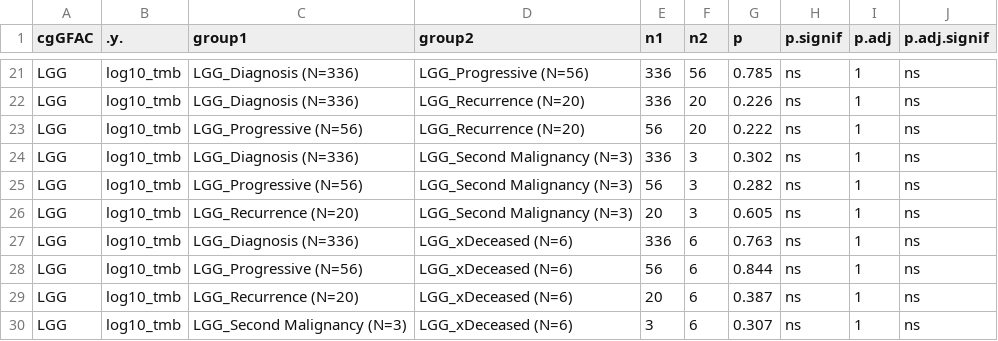
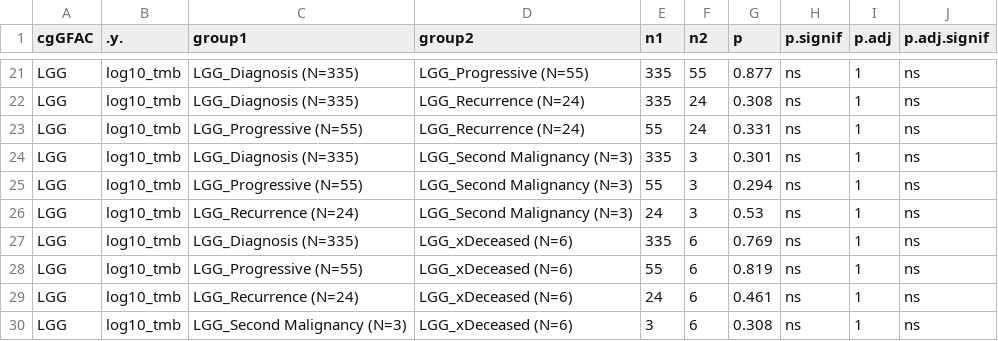
Before and after one commit to rokitalab/tumor-evolution, a TSV file: analyses/tmb-vaf-longitudinal/results/stat_test.tsv, drawn as a sheet; only a part is shown, gaps mark what is left out; the diff covers the shown part only; the diff names each change by its address in the sheet, - before the commit and + after, or states it on an @@ line.

```diff
--- a/analyses/tmb-vaf-longitudinal/results/stat_test.tsv
+++ b/analyses/tmb-vaf-longitudinal/results/stat_test.tsv
-C21:C22 (group1): LGG_Diagnosis (N=336)
+C21:C22 (group1): LGG_Diagnosis (N=335)
-D21 (group2): LGG_Progressive (N=56)
+D21 (group2): LGG_Progressive (N=55)
-E21:E22 (n1): 336
+E21:E22 (n1): 335
-F21 (n2): 56
+F21 (n2): 55
-G21 (p): 0.785
+G21 (p): 0.877
-D22:D23 (group2): LGG_Recurrence (N=20)
+D22:D23 (group2): LGG_Recurrence (N=24)
-F22:F23 (n2): 20
+F22:F23 (n2): 24
-G22 (p): 0.226
+G22 (p): 0.308
-C23 (group1): LGG_Progressive (N=56)
+C23 (group1): LGG_Progressive (N=55)
-E23 (n1): 56
+E23 (n1): 55
-G23 (p): 0.222
+G23 (p): 0.331
-C24 (group1): LGG_Diagnosis (N=336)
+C24 (group1): LGG_Diagnosis (N=335)
-E24 (n1): 336
+E24 (n1): 335
-G24 (p): 0.302
+G24 (p): 0.301
-C25 (group1): LGG_Progressive (N=56)
+C25 (group1): LGG_Progressive (N=55)
-E25 (n1): 56
+E25 (n1): 55
-G25 (p): 0.282
+G25 (p): 0.294
-C26 (group1): LGG_Recurrence (N=20)
+C26 (group1): LGG_Recurrence (N=24)
-E26 (n1): 20
+E26 (n1): 24
-G26 (p): 0.605
+G26 (p): 0.53
-C27 (group1): LGG_Diagnosis (N=336)
+C27 (group1): LGG_Diagnosis (N=335)
-E27 (n1): 336
+E27 (n1): 335
-G27 (p): 0.763
+G27 (p): 0.769
-C28 (group1): LGG_Progressive (N=56)
+C28 (group1): LGG_Progressive (N=55)
-E28 (n1): 56
+E28 (n1): 55
-G28 (p): 0.844
+G28 (p): 0.819
-C29 (group1): LGG_Recurrence (N=20)
+C29 (group1): LGG_Recurrence (N=24)
-E29 (n1): 20
+E29 (n1): 24
-G29 (p): 0.387
+G29 (p): 0.461
-G30 (p): 0.307
+G30 (p): 0.308
```
Also changed, not shown: 83 edited cells elsewhere in this file, analyses/tmb-vaf-longitudinal/results/stat_summary.tsv, 5 other files.
